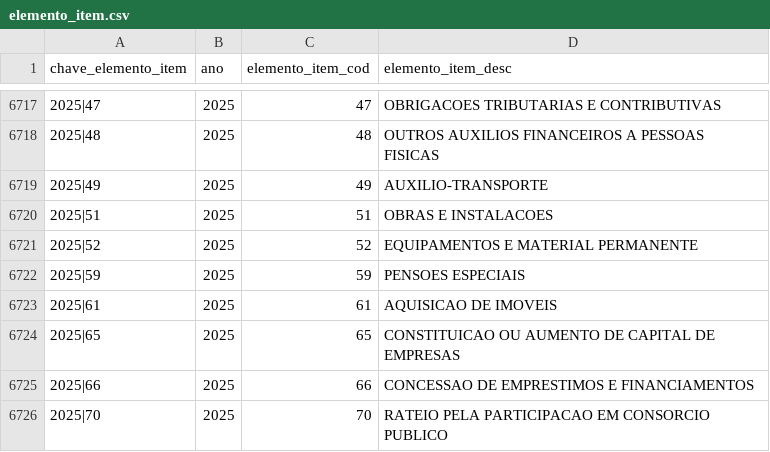
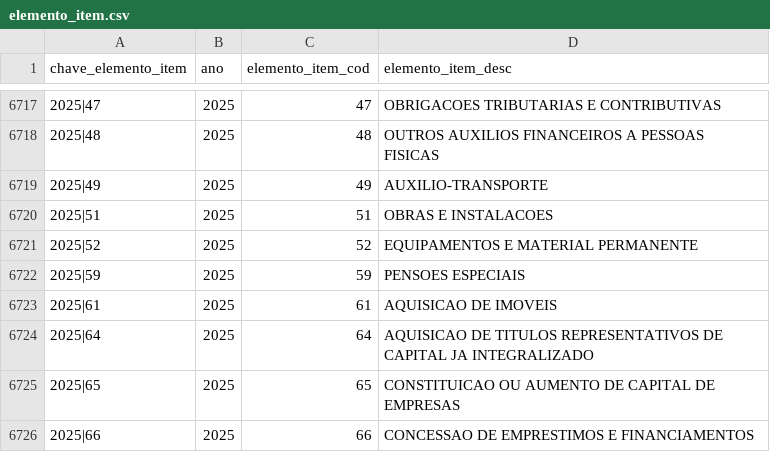
Before and after one commit to splor-mg/dados-aux-classificadores, a CSV file: data/elemento_item.csv, drawn as a sheet; only a part is shown, gaps mark what is left out; the shorter side is filled out with more unchanged rows.

```diff
--- a/data/elemento_item.csv
+++ b/data/elemento_item.csv
@@ -6723,2 +6723,3 @@ chave_elemento_item,ano,elemento_item_cod,elemento_item_desc
 2025|61,2025,61,AQUISICAO DE IMOVEIS
+2025|64,2025,64,AQUISICAO DE TITULOS REPRESENTATIVOS DE CAPITAL JA INTEGRALIZADO
 2025|65,2025,65,CONSTITUICAO OU AUMENTO DE CAPITAL DE EMPRESAS
```
Also changed, not shown: data-raw/elemento_item_current.csv, 1 other file.
